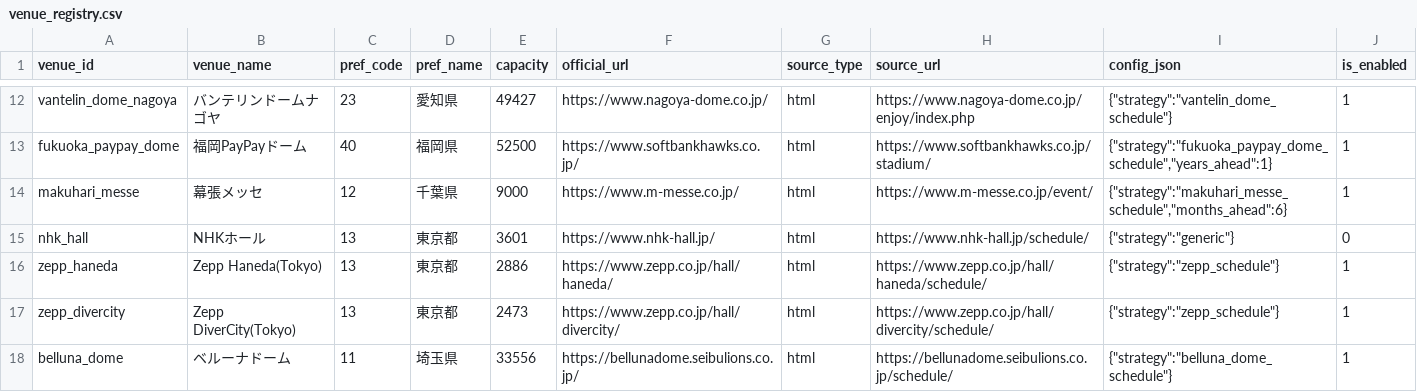
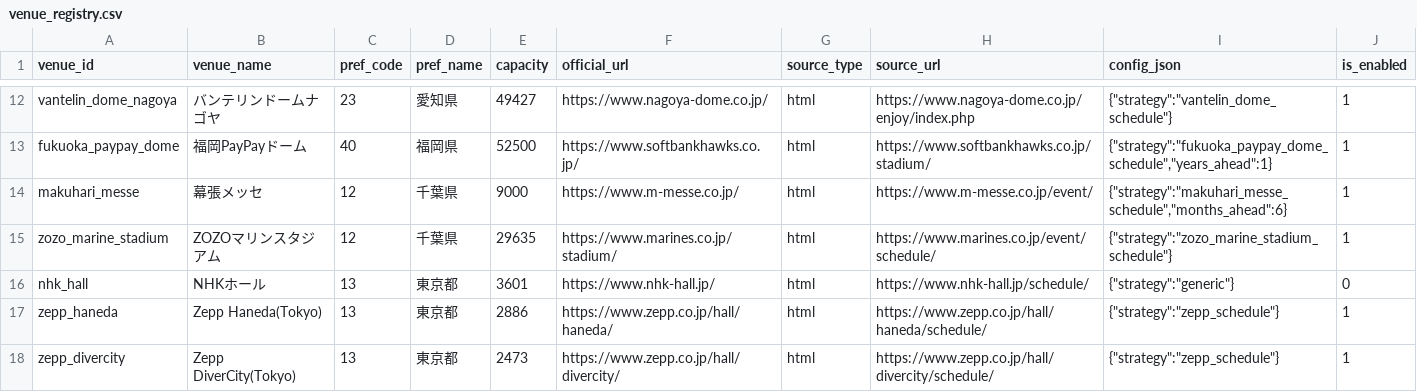
Before and after one commit to NemuKei/market-stats-viewer, a CSV file: data/venue_registry.csv, drawn as a sheet; only a part is shown, gaps mark what is left out; the shorter side is filled out with more unchanged rows; the diff names each change by its address in the sheet, - before the commit and + after, or states it on an @@ line.

Commit message:
Add ZOZO Marine Stadium event strategy

```diff
--- a/data/venue_registry.csv
+++ b/data/venue_registry.csv
+row 15: zozo_marine_stadium | ZOZOマリンスタジアム | 12 | 千葉県 | 29635 | https://www.marines.co.jp/stadium/ | html | https://www.marines.co.jp/event/schedule/ | {"strategy":"zozo_marine_stadium_schedule"} | 1
```
Also changed, not shown: 3 other files.
